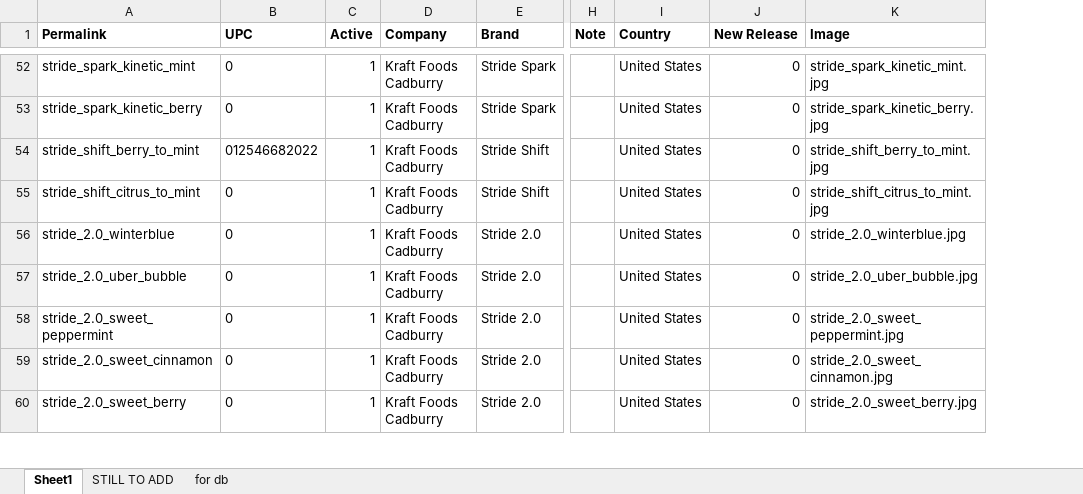
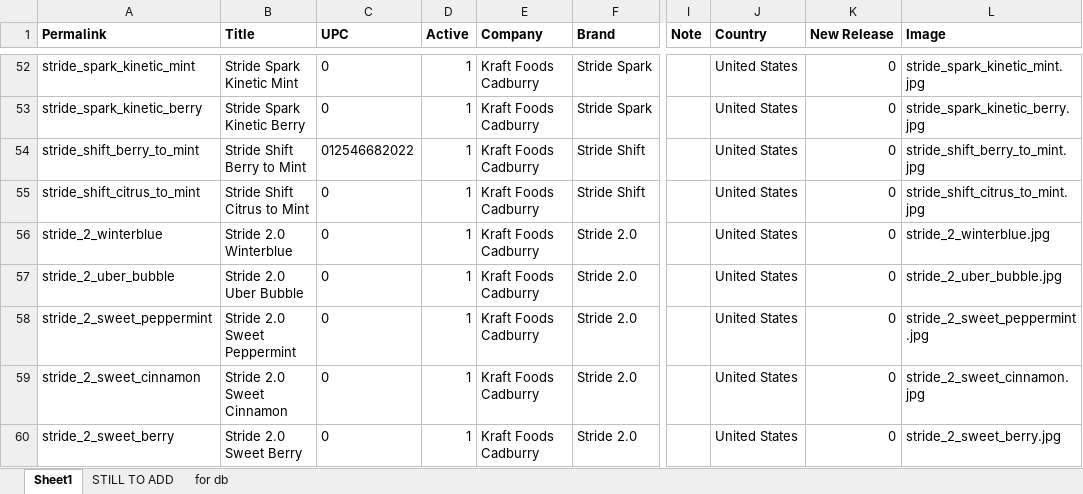
Before and after one commit to kevin-hoiland/ig, an Excel workbook: db/gums seed data v4.xlsx, sheet Sheet1, drawn as a sheet; only a part is shown, gaps mark what is left out; values as stored, in another font and other column widths than the file's, no borders; addresses are those after the commit; the diff covers the shown part only; the diff names each change by its address in the sheet, - before the commit and + after, or states it on an @@ line.

```diff
--- a/db/gums seed data v4.xlsx (sheet Sheet1)
+++ b/db/gums seed data v4.xlsx (sheet Sheet1)
+column B (Title), rows 52-60: Stride Spark Kinetic Mint | Stride Spark Kinetic Berry | Stride Shift Berry to Mint | Stride Shift Citrus to Mint | Stride 2.0 Winterblue | Stride 2.0 Uber Bubble | Stride 2.0 Sweet Peppermint | Stride 2.0 Sweet Cinnamon | Stride 2.0 Sweet Berry
-A56 (Permalink): stride_2.0_winterblue
+A56 (Permalink): stride_2_winterblue
-L56 (Image): stride_2.0_winterblue.jpg
+L56 (Image): stride_2_winterblue.jpg
-A57 (Permalink): stride_2.0_uber_bubble
+A57 (Permalink): stride_2_uber_bubble
-L57 (Image): stride_2.0_uber_bubble.jpg
+L57 (Image): stride_2_uber_bubble.jpg
-A58 (Permalink): stride_2.0_sweet_peppermint
+A58 (Permalink): stride_2_sweet_peppermint
-L58 (Image): stride_2.0_sweet_peppermint.jpg
+L58 (Image): stride_2_sweet_peppermint.jpg
-A59 (Permalink): stride_2.0_sweet_cinnamon
+A59 (Permalink): stride_2_sweet_cinnamon
-L59 (Image): stride_2.0_sweet_cinnamon.jpg
+L59 (Image): stride_2_sweet_cinnamon.jpg
-A60 (Permalink): stride_2.0_sweet_berry
+A60 (Permalink): stride_2_sweet_berry
-L60 (Image): stride_2.0_sweet_berry.jpg
+L60 (Image): stride_2_sweet_berry.jpg
```
Also changed, not shown: 13 added rows and 18 edited cells elsewhere in this sheet, sheet for db, formulas that keep their value, db/dynamic_text.xlsx, 24 other files.
